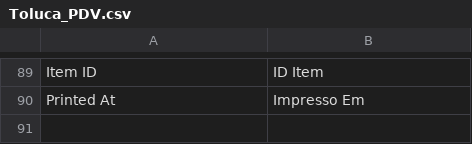
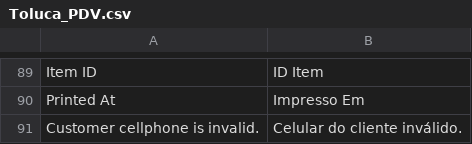
Before and after one commit to gamuzatech/tolucastore-openmage, a CSV file: app/locale/pt_BR/Toluca_PDV.csv, drawn as a sheet; only a part is shown, gaps mark what is left out.

Commit message:
Atualizado modulo Toluca_PDV: adicionado celular customizado no apiPath pdv_cart.create

```diff
--- a/app/locale/pt_BR/Toluca_PDV.csv
+++ b/app/locale/pt_BR/Toluca_PDV.csv
@@ -90 +90,2 @@
 "Printed At","Impresso Em"
+"Customer cellphone is invalid.","Celular do cliente inválido."
```
Also changed, not shown: 4 other files.
